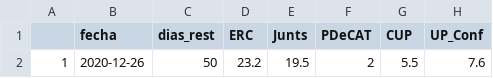
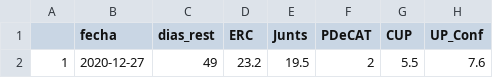
Before and after one commit to endikasatu/catalunya-2021-model, a CSV file: data/pde-resumen-catalunya-2021.csv, drawn as a sheet; only a part is shown; the diff names each change by its address in the sheet, - before the commit and + after, or states it on an @@ line.

```diff
--- a/data/pde-resumen-catalunya-2021.csv
+++ b/data/pde-resumen-catalunya-2021.csv
-B2 (fecha): 2020-12-26
+B2 (fecha): 2020-12-27
-C2 (dias_rest): 50
+C2 (dias_rest): 49
```
Also changed, not shown: data/pde-plus-polls-catalunya-2021.csv.
